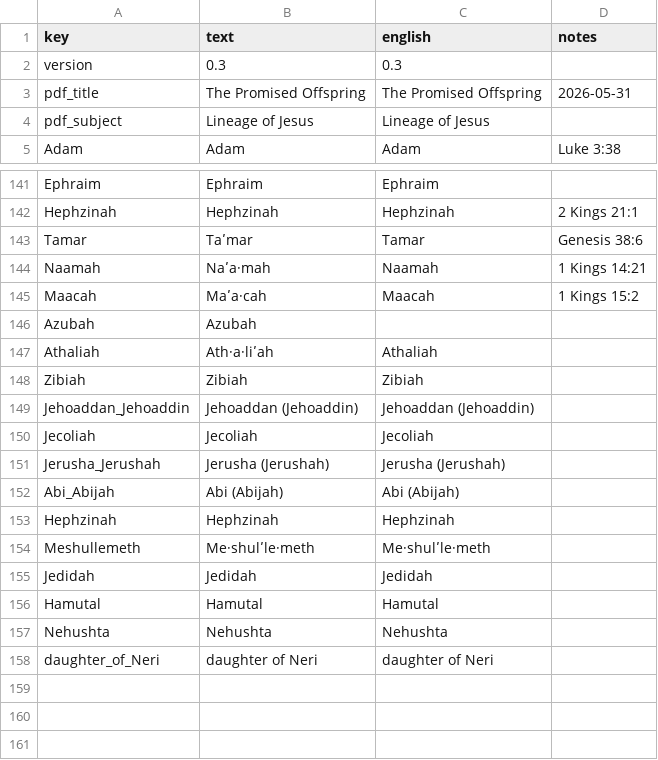
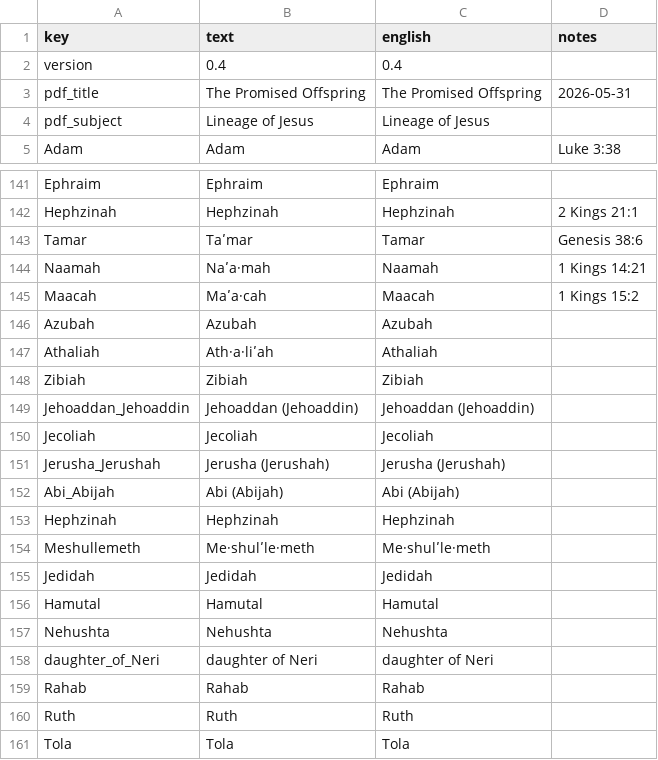
Before and after one commit to kreier/promised-offspring, a CSV file: db/dictionary_en.csv, drawn as a sheet; only a part is shown, gaps mark what is left out.

```diff
--- a/db/dictionary_en.csv
+++ b/db/dictionary_en.csv
@@ -1,3 +1,3 @@
 key,text,english,notes
-version,0.3,0.3,
+version,0.4,0.4,
 pdf_title,The Promised Offspring,The Promised Offspring,2026-05-31
@@ -145,3 +145,3 @@ Naamah,Naʹa·mah,Naamah,1 Kings 14:21
 Maacah,Maʹa·cah,Maacah,1 Kings 15:2
-Azubah,Azubah,,
+Azubah,Azubah,Azubah,
 Athaliah,Ath·a·liʹah,Athaliah,
@@ -158 +158,4 @@ Nehushta,Nehushta,Nehushta,
 daughter_of_Neri,daughter of Neri,daughter of Neri,
+Rahab,Rahab,Rahab,
+Ruth,Ruth,Ruth,
+Tola,Tola,Tola,
```
Also changed, not shown: db/children.csv, db/dictionary_de.csv, 4 other files.
